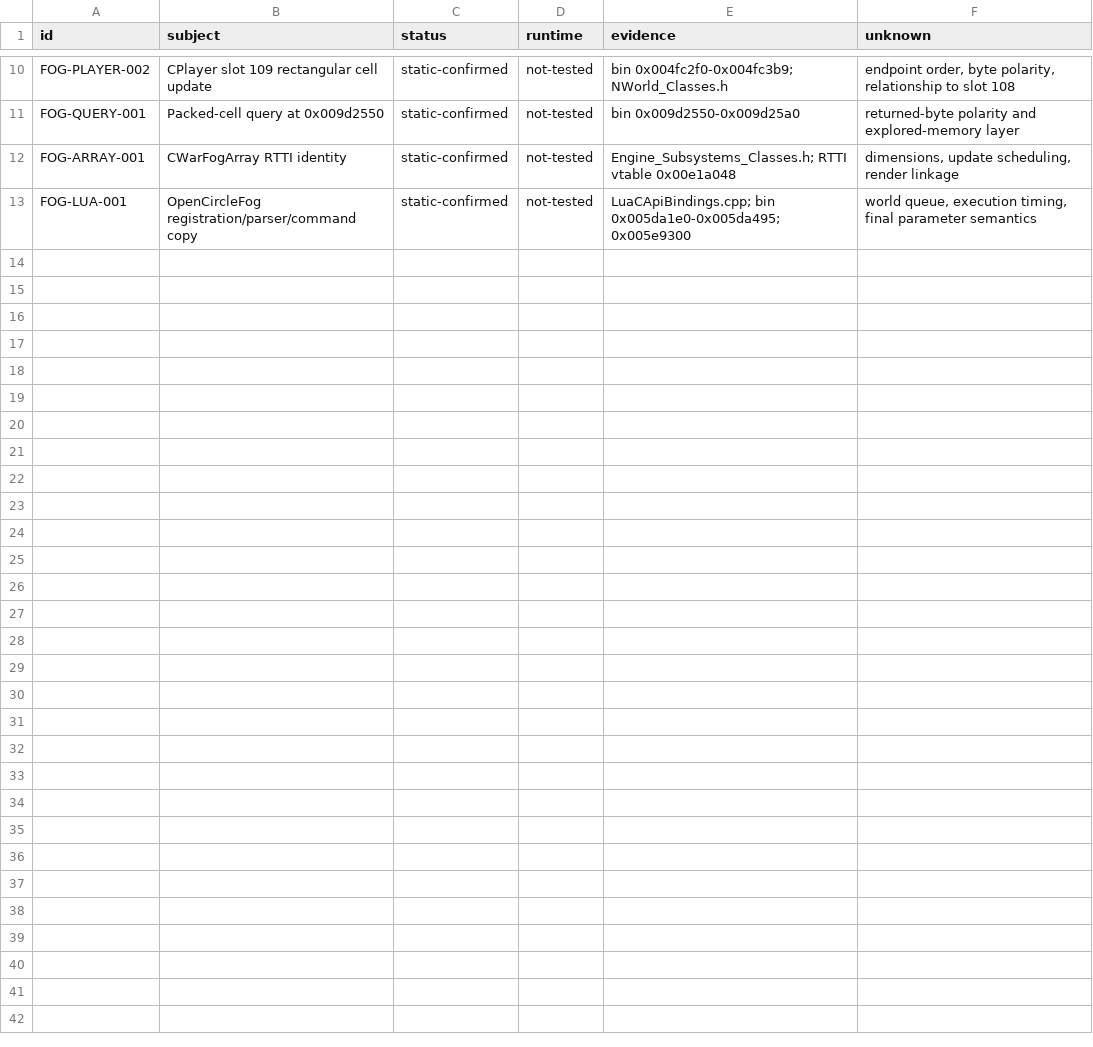
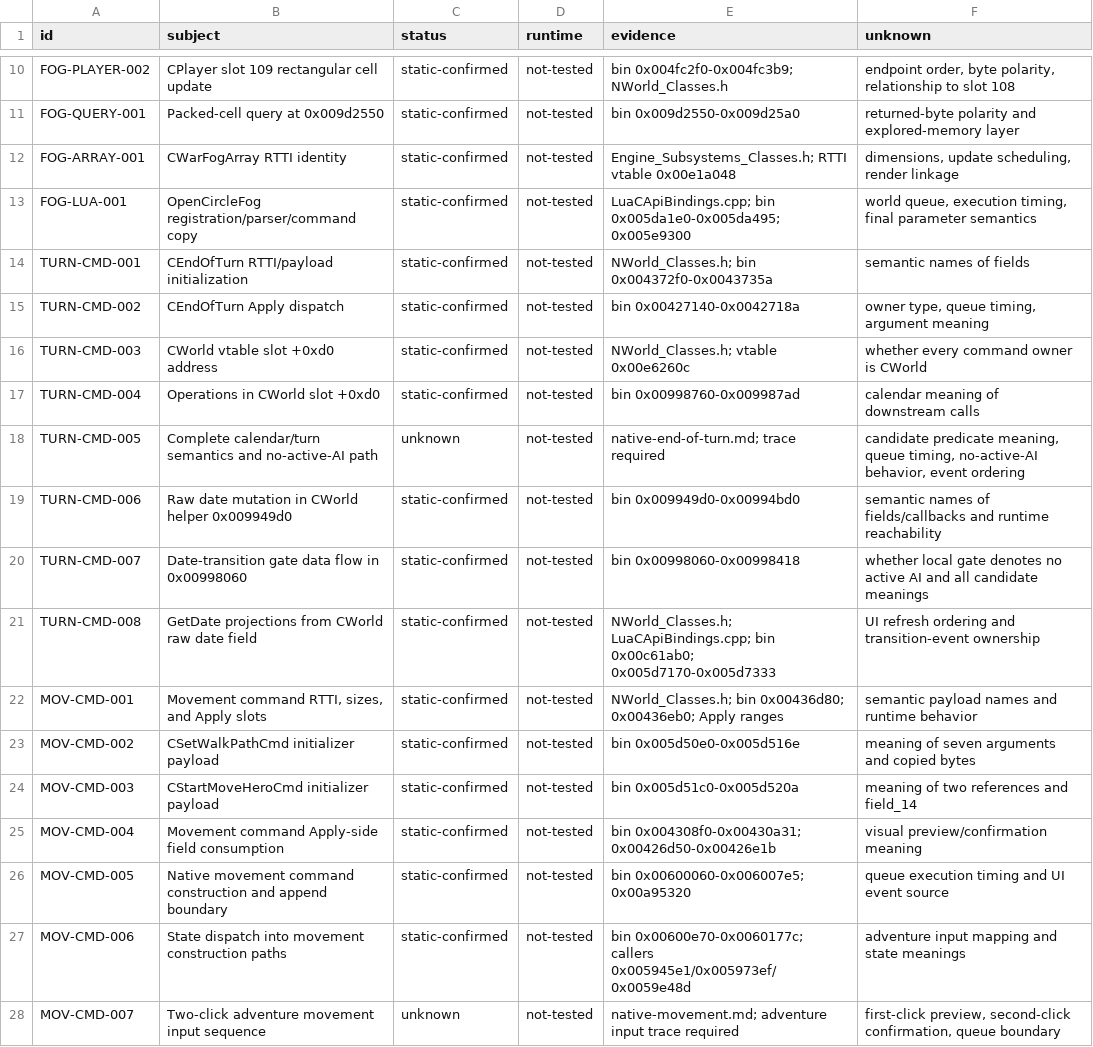
Before and after one commit to alekcm/hmm2, a TSV file: docs/dis-doc/claims.tsv, drawn as a sheet; only a part is shown, gaps mark what is left out; the diff names each change by its address in the sheet, - before the commit and + after, or states it on an @@ line.

Commit message:
docs: record native movement and end-turn evidence
Co-authored-by: arena-agent <297053741+arena-agent@users.noreply.github.com>

```diff
--- a/docs/dis-doc/claims.tsv
+++ b/docs/dis-doc/claims.tsv
+row 14: TURN-CMD-001 | CEndOfTurn RTTI/payload initialization | static-confirmed | not-tested | NWorld_Classes.h; bin 0x004372f0-0x0043735a | semantic names of fields
+row 15: TURN-CMD-002 | CEndOfTurn Apply dispatch | static-confirmed | not-tested | bin 0x00427140-0x0042718a | owner type, queue timing, argument meaning
+row 16: TURN-CMD-003 | CWorld vtable slot +0xd0 address | static-confirmed | not-tested | NWorld_Classes.h; vtable 0x00e6260c | whether every command owner is CWorld
+row 17: TURN-CMD-004 | Operations in CWorld slot +0xd0 | static-confirmed | not-tested | bin 0x00998760-0x009987ad | calendar meaning of downstream calls
+row 18: TURN-CMD-005 | Complete calendar/turn semantics and no-active-AI path | unknown | not-tested | native-end-of-turn.md; trace required | candidate predicate meaning, queue timing, no-active-AI behavior, event ordering
+row 19: TURN-CMD-006 | Raw date mutation in CWorld helper 0x009949d0 | static-confirmed | not-tested | bin 0x009949d0-0x00994bd0 | semantic names of fields/callbacks and runtime reachability
+row 20: TURN-CMD-007 | Date-transition gate data flow in 0x00998060 | static-confirmed | not-tested | bin 0x00998060-0x00998418 | whether local gate denotes no active AI and all candidate meanings
+row 21: TURN-CMD-008 | GetDate projections from CWorld raw date field | static-confirmed | not-tested | NWorld_Classes.h; LuaCApiBindings.cpp; bin 0x00c61ab0; 0x005d7170-0x005d7333 | UI refresh ordering and transition-event ownership
+row 22: MOV-CMD-001 | Movement command RTTI, sizes, and Apply slots | static-confirmed | not-tested | NWorld_Classes.h; bin 0x00436d80; 0x00436eb0; Apply ranges | semantic payload names and runtime behavior
+row 23: MOV-CMD-002 | CSetWalkPathCmd initializer payload | static-confirmed | not-tested | bin 0x005d50e0-0x005d516e | meaning of seven arguments and copied bytes
+row 24: MOV-CMD-003 | CStartMoveHeroCmd initializer payload | static-confirmed | not-tested | bin 0x005d51c0-0x005d520a | meaning of two references and field_14
+row 25: MOV-CMD-004 | Movement command Apply-side field consumption | static-confirmed | not-tested | bin 0x004308f0-0x00430a31; 0x00426d50-0x00426e1b | visual preview/confirmation meaning
+row 26: MOV-CMD-005 | Native movement command construction and append boundary | static-confirmed | not-tested | bin 0x00600060-0x006007e5; 0x00a95320 | queue execution timing and UI event source
+row 27: MOV-CMD-006 | State dispatch into movement construction paths | static-confirmed | not-tested | bin 0x00600e70-0x0060177c; callers 0x005945e1/0x005973ef/0x0059e48d | adventure input mapping and state meanings
+row 28: MOV-CMD-007 | Two-click adventure movement input sequence | unknown | not-tested | native-movement.md; adventure input trace required | first-click preview, second-click confirmation, queue boundary
```
Also changed, not shown: 5 other files.
